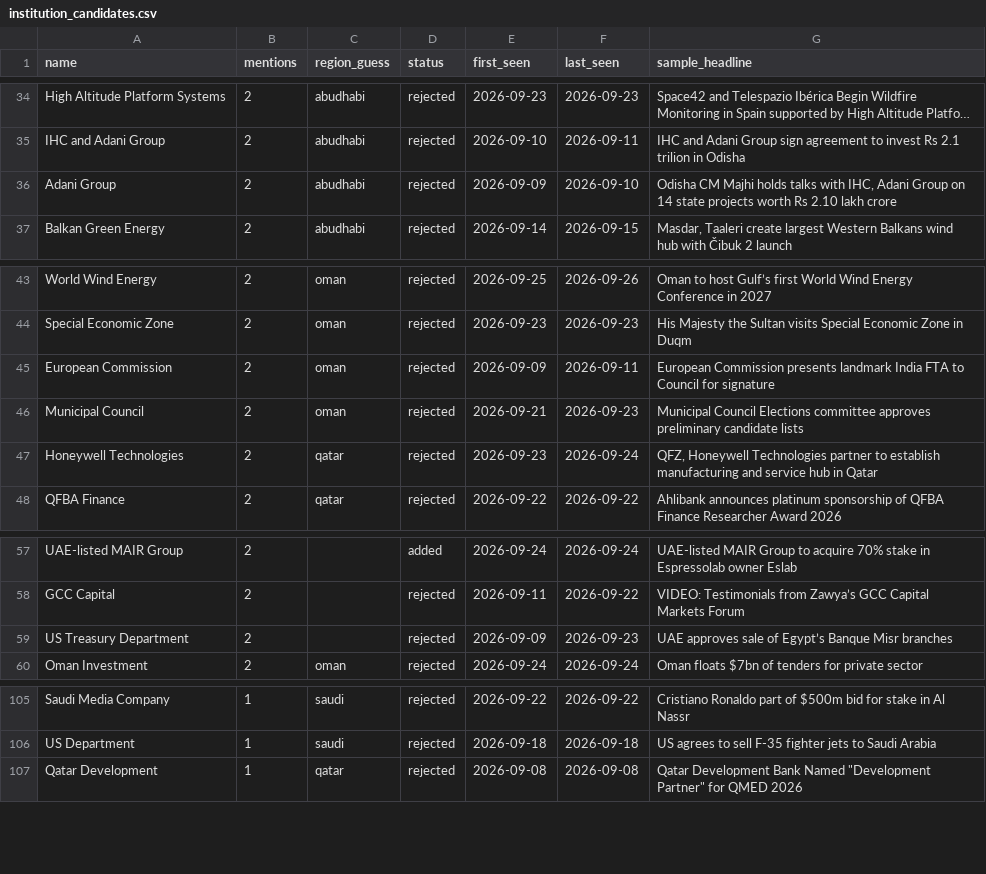
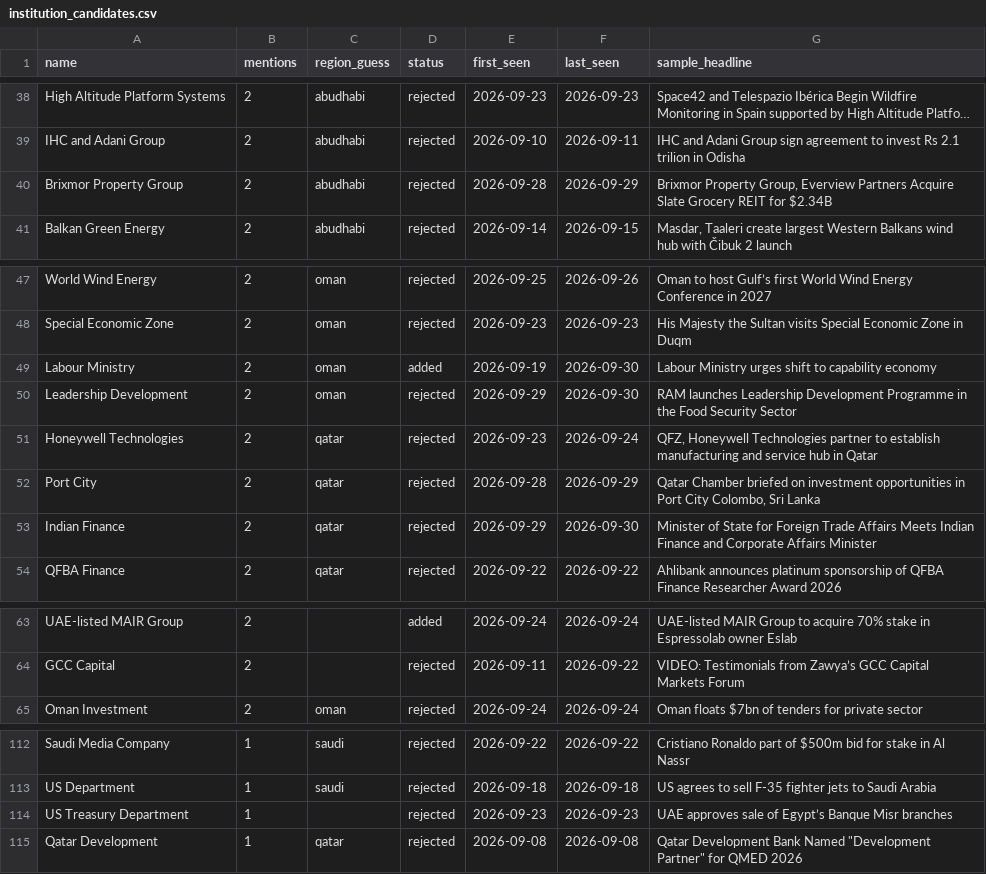
Before and after one commit to qizhangumich/power_network, a CSV file: data/institution_candidates.csv, drawn as a sheet; only a part is shown, gaps mark what is left out; long unchanged cells end in …; removed rows and columns are numbered as before the commit, all else as after; the diff covers the shown part only; the diff names each change by its address in the sheet, - before the commit and + after, or states it on an @@ line.

```diff
--- a/data/institution_candidates.csv
+++ b/data/institution_candidates.csv
-A40 (name): Adani Group
+A40 (name): Brixmor Property Group
-E40 (first_seen): 2026-09-09
+E40 (first_seen): 2026-09-28
-F40 (last_seen): 2026-09-10
+F40 (last_seen): 2026-09-29
-G40 (sample_headline): Odisha CM Majhi holds talks with IHC, Adani Group on 14 state projects worth Rs 2.10 lakh crore
+G40 (sample_headline): Brixmor Property Group, Everview Partners Acquire Slate Grocery REIT for $2.34B
-A49 (name): European Commission
+A49 (name): Labour Ministry
-D49 (status): rejected
+D49 (status): added
-E49 (first_seen): 2026-09-09
+E49 (first_seen): 2026-09-19
-F49 (last_seen): 2026-09-11
+F49 (last_seen): 2026-09-30
-G49 (sample_headline): European Commission presents landmark India FTA to Council for signature
+G49 (sample_headline): Labour Ministry urges shift to capability economy
-A50 (name): Municipal Council
+A50 (name): Leadership Development
-E50 (first_seen): 2026-09-21
+E50 (first_seen): 2026-09-29
-F50 (last_seen): 2026-09-23
+F50 (last_seen): 2026-09-30
-G50 (sample_headline): Municipal Council Elections committee approves preliminary candidate lists
+G50 (sample_headline): RAM launches Leadership Development Programme in the Food Security Sector
+row 52: Port City | 2 | qatar | rejected | 2026-09-28 | 2026-09-29 | Qatar Chamber briefed on investment opportunities in Port City Colombo, Sri Lanka
+row 53: Indian Finance | 2 | qatar | rejected | 2026-09-29 | 2026-09-30 | Minister of State for Foreign Trade Affairs Meets Indian Finance and Corporate Affairs Minister
-row 59: US Treasury Department | 2 |  | rejected | 2026-09-09 | 2026-09-23 | UAE approves sale of Egypt’s Banque Misr branches
+row 114: US Treasury Department | 1 |  | rejected | 2026-09-23 | 2026-09-23 | UAE approves sale of Egypt’s Banque Misr branches
```
Also changed, not shown: 7 added rows, 1 removed row and 22 edited cells elsewhere in this file, 5 other files.
